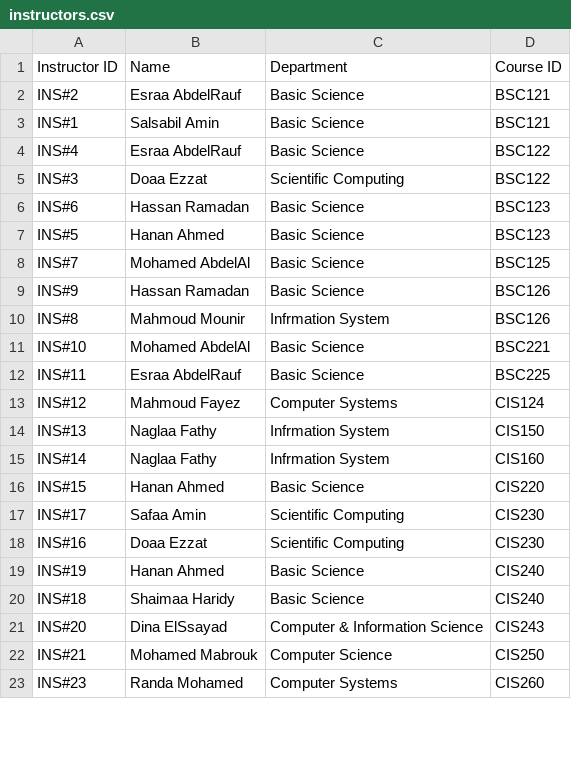
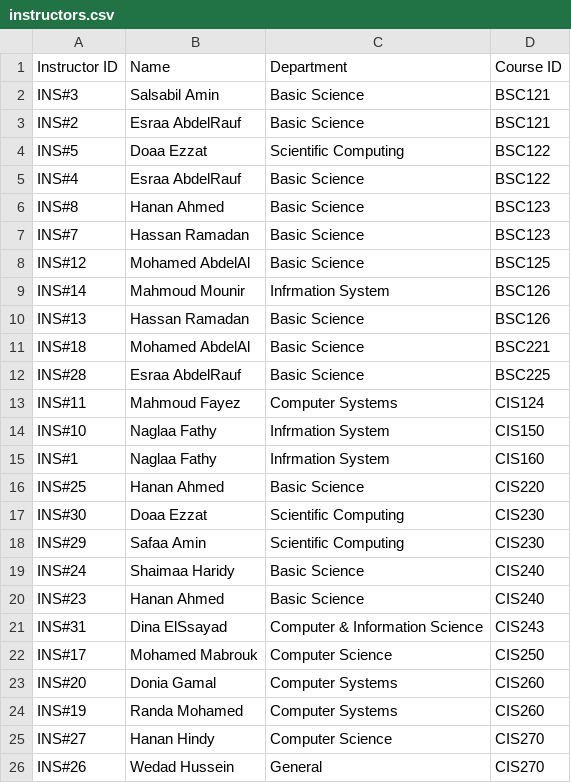
Before and after one commit to Youssef-Hamada10/Course-Registration-System, a CSV file: Course-Registration-System/instructors.csv, drawn as a sheet; only a part is shown; the diff covers the shown part only.

```diff
--- a/Course-Registration-System/instructors.csv
+++ b/Course-Registration-System/instructors.csv
@@ -1,23 +1,26 @@
 Instructor ID,Name,Department,Course ID
+INS#3,Salsabil Amin,Basic Science,BSC121
 INS#2,Esraa AbdelRauf,Basic Science,BSC121
-INS#1,Salsabil Amin,Basic Science,BSC121
+INS#5,Doaa Ezzat,Scientific Computing,BSC122
 INS#4,Esraa AbdelRauf,Basic Science,BSC122
-INS#3,Doaa Ezzat,Scientific Computing,BSC122
-INS#6,Hassan Ramadan,Basic Science,BSC123
-INS#5,Hanan Ahmed,Basic Science,BSC123
-INS#7,Mohamed AbdelAl,Basic Science,BSC125
-INS#9,Hassan Ramadan,Basic Science,BSC126
-INS#8,Mahmoud Mounir,Infrmation System,BSC126
-INS#10,Mohamed AbdelAl,Basic Science,BSC221
-INS#11,Esraa AbdelRauf,Basic Science,BSC225
-INS#12,Mahmoud Fayez,Computer Systems,CIS124
-INS#13,Naglaa Fathy,Infrmation System,CIS150
-INS#14,Naglaa Fathy,Infrmation System,CIS160
-INS#15,Hanan Ahmed,Basic Science,CIS220
-INS#17,Safaa Amin,Scientific Computing,CIS230
-INS#16,Doaa Ezzat,Scientific Computing,CIS230
-INS#19,Hanan Ahmed,Basic Science,CIS240
-INS#18,Shaimaa Haridy,Basic Science,CIS240
-INS#20,Dina ElSsayad,Computer & Information Science,CIS243
-INS#21,Mohamed Mabrouk,Computer Science,CIS250
-INS#23,Randa Mohamed,Computer Systems,CIS260
+INS#8,Hanan Ahmed,Basic Science,BSC123
+INS#7,Hassan Ramadan,Basic Science,BSC123
+INS#12,Mohamed AbdelAl,Basic Science,BSC125
+INS#14,Mahmoud Mounir,Infrmation System,BSC126
+INS#13,Hassan Ramadan,Basic Science,BSC126
+INS#18,Mohamed AbdelAl,Basic Science,BSC221
+INS#28,Esraa AbdelRauf,Basic Science,BSC225
+INS#11,Mahmoud Fayez,Computer Systems,CIS124
+INS#10,Naglaa Fathy,Infrmation System,CIS150
+INS#1,Naglaa Fathy,Infrmation System,CIS160
+INS#25,Hanan Ahmed,Basic Science,CIS220
+INS#30,Doaa Ezzat,Scientific Computing,CIS230
+INS#29,Safaa Amin,Scientific Computing,CIS230
+INS#24,Shaimaa Haridy,Basic Science,CIS240
+INS#23,Hanan Ahmed,Basic Science,CIS240
+INS#31,Dina ElSsayad,Computer & Information Science,CIS243
+INS#17,Mohamed Mabrouk,Computer Science,CIS250
+INS#20,Donia Gamal,Computer Systems,CIS260
+INS#19,Randa Mohamed,Computer Systems,CIS260
+INS#27,Hanan Hindy,Computer Science,CIS270
+INS#26,Wedad Hussein,General,CIS270
```
Also changed, not shown: 3 added rows, 6 removed rows and 18 edited cells elsewhere in this file, Course-Registration-System/admins.csv, Course-Registration-System/courses.csv, 5 other files.
